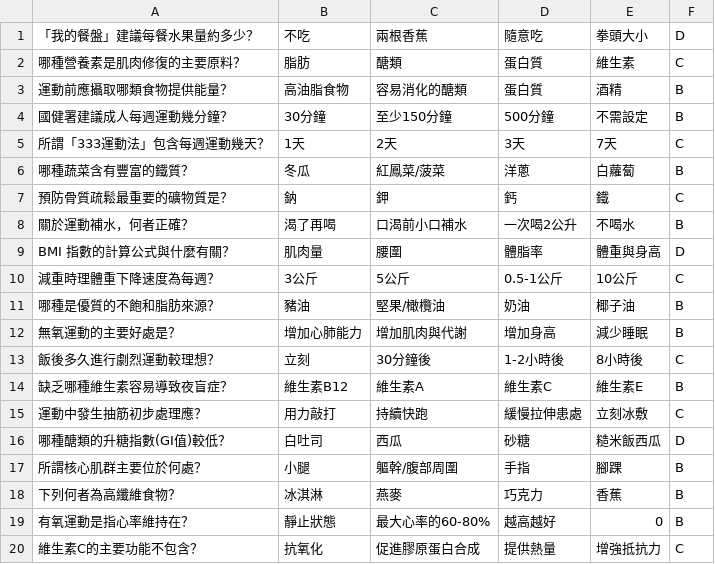
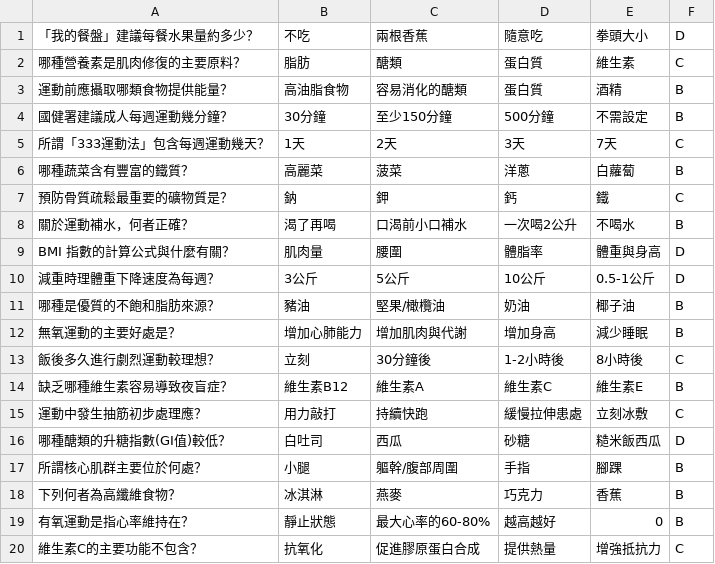
Before and after one commit to LPBGEric/HPHE_Class_Project, a CSV file: data.csv, drawn as a sheet.

Commit message:
Update data.csv

```diff
--- a/data.csv
+++ b/data.csv
@@ -5,3 +5,3 @@
 所謂「333運動法」包含每週運動幾天？,1天,2天,3天,7天,C
-哪種蔬菜含有豐富的鐵質？,冬瓜,紅鳳菜/菠菜,洋蔥,白蘿蔔,B
+哪種蔬菜含有豐富的鐵質？,高麗菜,菠菜,洋蔥,白蘿蔔,B
 預防骨質疏鬆最重要的礦物質是？,鈉,鉀,鈣,鐵,C
@@ -9,3 +9,3 @@
 BMI 指數的計算公式與什麼有關？,肌肉量,腰圍,體脂率,體重與身高,D
-減重時理體重下降速度為每週？,3公斤,5公斤,0.5-1公斤,10公斤,C
+減重時理體重下降速度為每週？,3公斤,5公斤,10公斤,0.5-1公斤,D
 哪種是優質的不飽和脂肪來源？,豬油,堅果/橄欖油,奶油,椰子油,B
```
